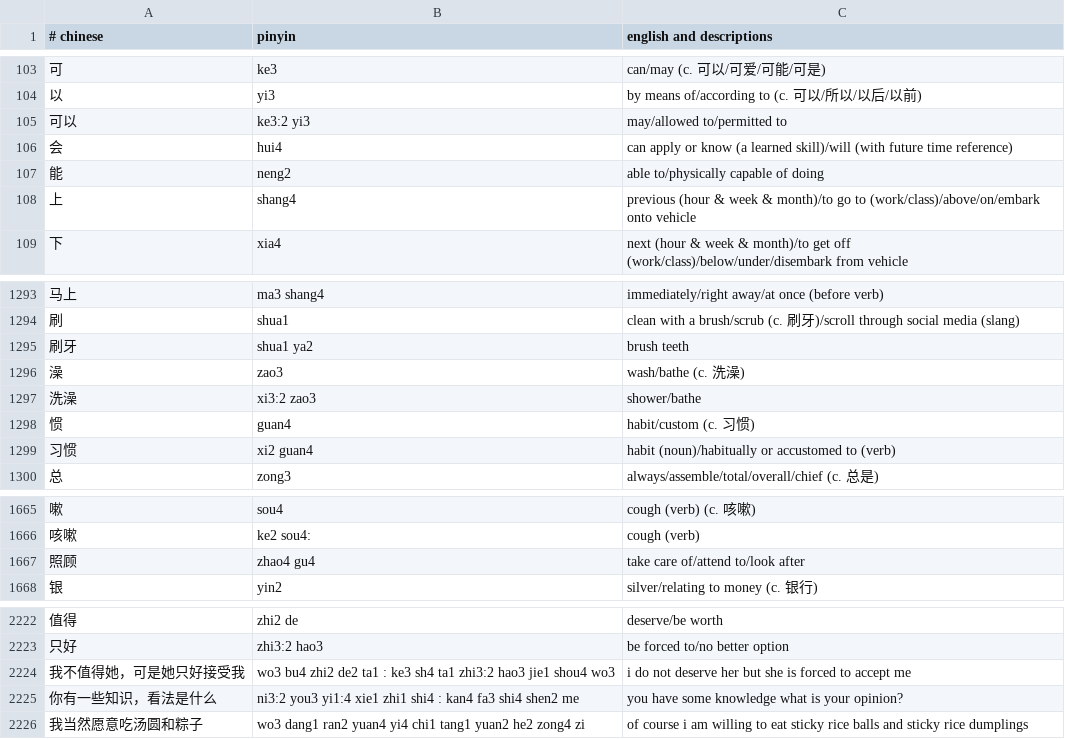
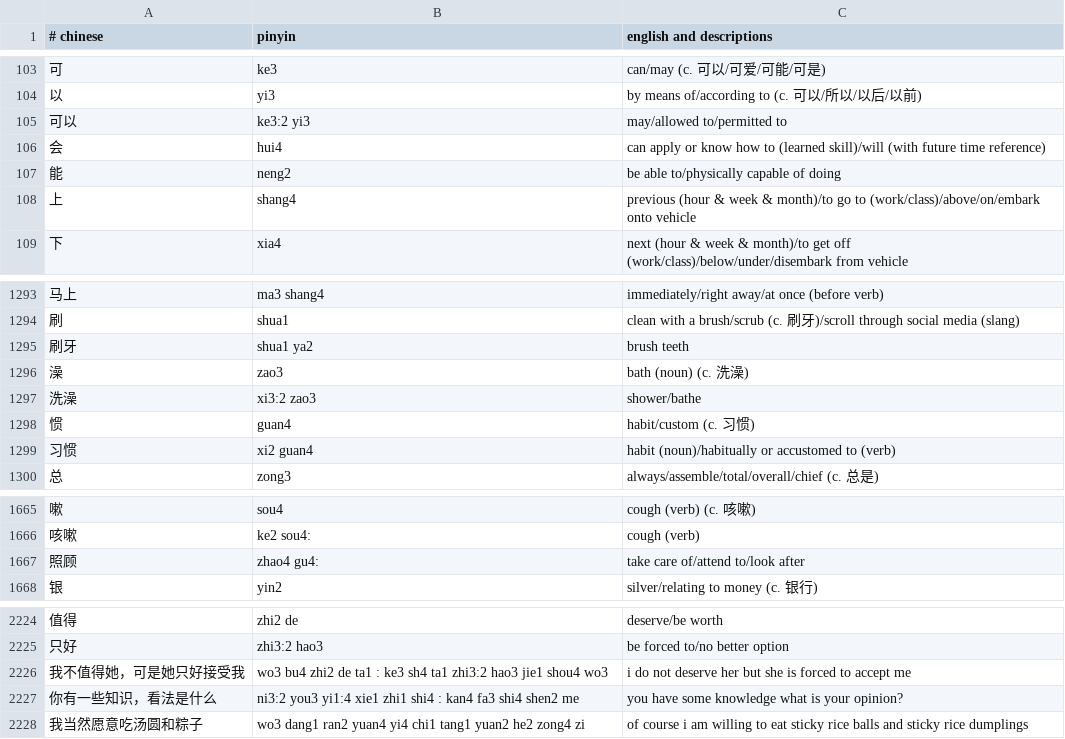
Before and after one commit to nickrusso42518/zhong, a CSV file: inputs/default.csv, drawn as a sheet; only a part is shown, gaps mark what is left out; the diff covers the shown part only.

```diff
--- a/inputs/default.csv
+++ b/inputs/default.csv
@@ -105,4 +105,4 @@
 可以,ke3:2 yi3,may/allowed to/permitted to
-会,hui4,can apply or know (a learned skill)/will (with future time reference)
-能,neng2,able to/physically capable of doing
+会,hui4,can apply or know how to (learned skill)/will (with future time reference)
+能,neng2,be able to/physically capable of doing
 上,shang4,previous (hour & week & month)/to go to (work/class)/above/on/embark onto vehicle
@@ -1295,3 +1295,3 @@
 刷牙,shua1 ya2,brush teeth
-澡,zao3,wash/bathe (c. 洗澡)
+澡,zao3,bath (noun) (c. 洗澡)
 洗澡,xi3:2 zao3,shower/bathe
@@ -1666,3 +1666,3 @@
 咳嗽,ke2 sou4:,cough (verb)
-照顾,zhao4 gu4,take care of/attend to/look after
+照顾,zhao4 gu4:,take care of/attend to/look after
 银,yin2,silver/relating to money (c. 银行)
@@ -2223,3 +2225,3 @@
 只好,zhi3:2 hao3,be forced to/no better option
-我不值得她，可是她只好接受我,wo3 bu4 zhi2 de2 ta1 : ke3 sh4 ta1 zhi3:2 hao3 jie1 shou4 wo3,i do not deserve her but she is forced to accept me
+我不值得她，可是她只好接受我,wo3 bu4 zhi2 de ta1 : ke3 sh4 ta1 zhi3:2 hao3 jie1 shou4 wo3,i do not deserve her but she is forced to accept me
 你有一些知识，看法是什么,ni3:2 you3 yi1:4 xie1 zhi1 shi4 : kan4 fa3 shi4 shen2 me,you have some knowledge what is your opinion?
```
Also changed, not shown: 10 added rows, 1 removed row and 2 edited cells elsewhere in this file.
